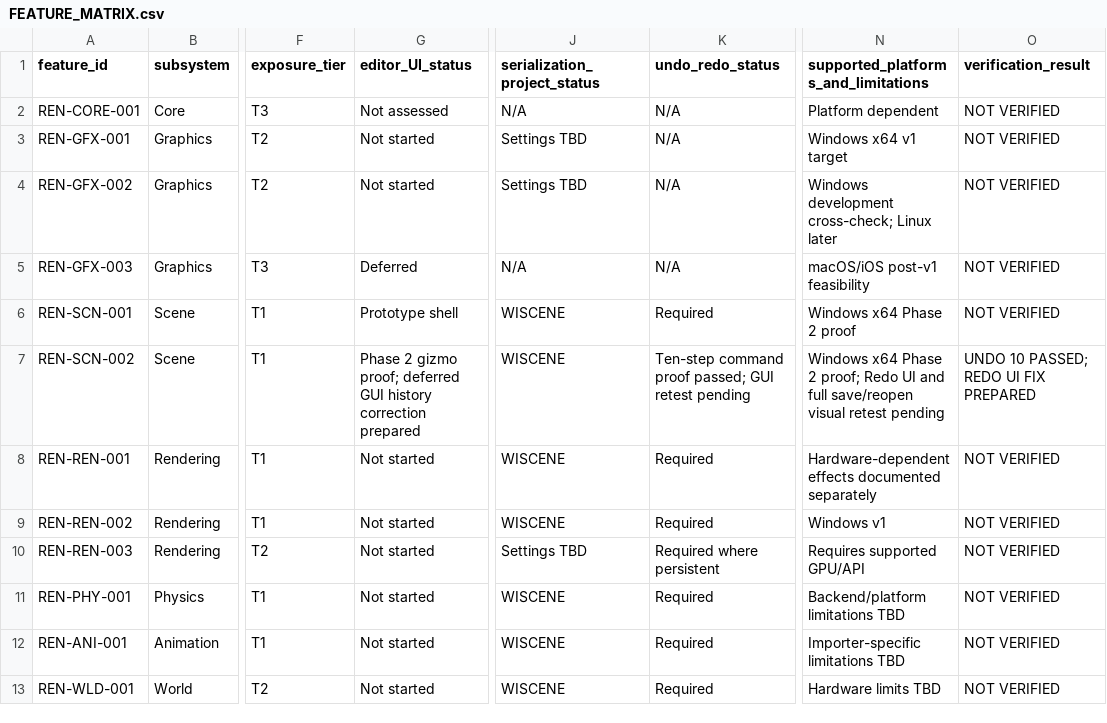
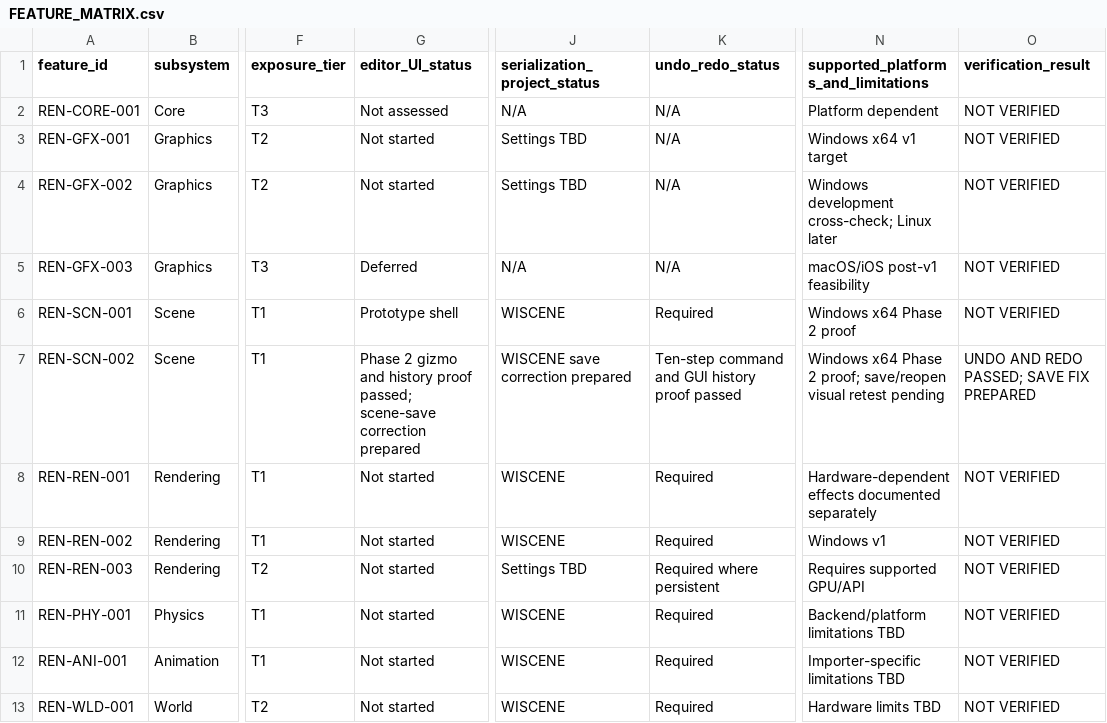
Before and after one commit to mav3r1ckmediastudio-glitch/renegade-engine, a CSV file: docs/FEATURE_MATRIX.csv, drawn as a sheet; only a part is shown, gaps mark what is left out; the diff names each change by its address in the sheet, - before the commit and + after, or states it on an @@ line.

Commit message:
Record scene save crash correction

```diff
--- a/docs/FEATURE_MATRIX.csv
+++ b/docs/FEATURE_MATRIX.csv
-G7 (editor_UI_status): …2 gizmo proof; deferred GUI history correction prepared
+G7 (editor_UI_status): …2 gizmo and history proof passed; scene-save correction prepared
-J7 (serialization_project_status): WISCENE
+J7 (serialization_project_status): WISCENE save correction prepared
-K7 (undo_redo_status): Ten-step command proof passed; GUI retest pending
+K7 (undo_redo_status): Ten-step command and GUI history proof passed
-N7: …2 proof; Redo UI and full save/reopen visual…
+N7: …2 proof; save/reopen visual…
-O7 (verification_result): UNDO 10 PASSED; REDO UI FIX PREPARED
+O7 (verification_result): UNDO AND REDO PASSED; SAVE FIX PREPARED
```
Also changed, not shown: 2 other files.
